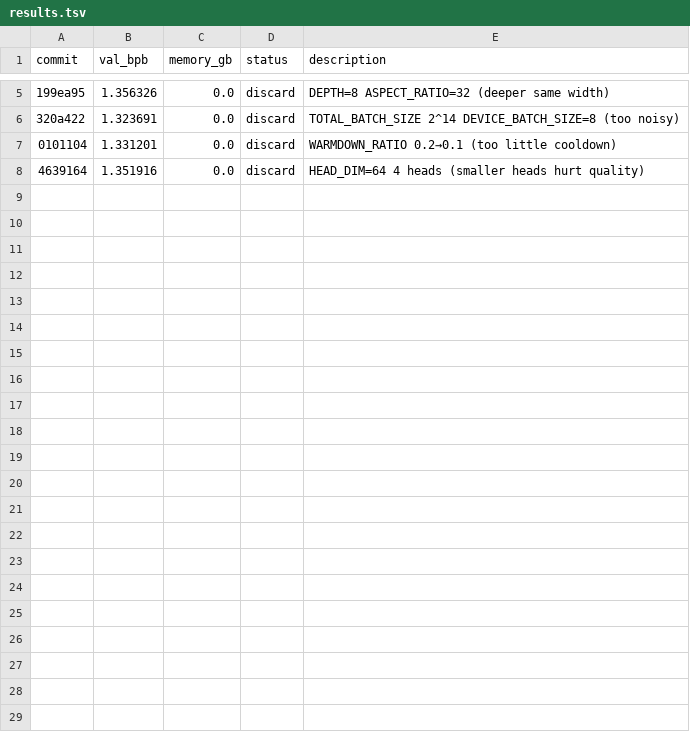
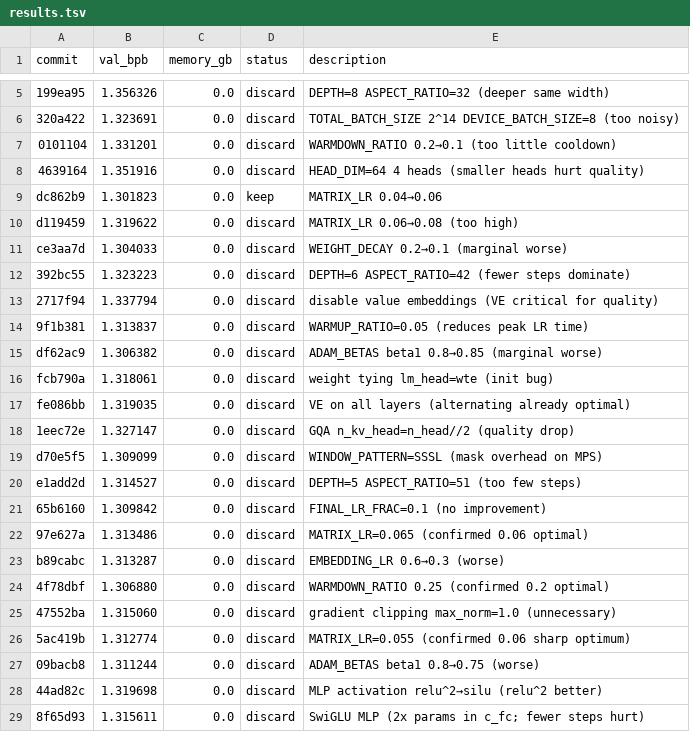
Before and after one commit to ashish-sadh/autoresearch, a TSV file: results.tsv, drawn as a sheet; only a part is shown, gaps mark what is left out.

Commit message:
Log Exp27: SwiGLU MLP discard (1.315611 worse than 1.301823)

```diff
--- a/results.tsv
+++ b/results.tsv
@@ -8 +8,22 @@ commit	val_bpb	memory_gb	status	description
 4639164	1.351916	0.0	discard	HEAD_DIM=64 4 heads (smaller heads hurt quality)
+dc862b9	1.301823	0.0	keep	MATRIX_LR 0.04→0.06
+d119459	1.319622	0.0	discard	MATRIX_LR 0.06→0.08 (too high)
+ce3aa7d	1.304033	0.0	discard	WEIGHT_DECAY 0.2→0.1 (marginal worse)
+392bc55	1.323223	0.0	discard	DEPTH=6 ASPECT_RATIO=42 (fewer steps dominate)
+2717f94	1.337794	0.0	discard	disable value embeddings (VE critical for quality)
+9f1b381	1.313837	0.0	discard	WARMUP_RATIO=0.05 (reduces peak LR time)
+df62ac9	1.306382	0.0	discard	ADAM_BETAS beta1 0.8→0.85 (marginal worse)
+fcb790a	1.318061	0.0	discard	weight tying lm_head=wte (init bug)
+fe086bb	1.319035	0.0	discard	VE on all layers (alternating already optimal)
+1eec72e	1.327147	0.0	discard	GQA n_kv_head=n_head//2 (quality drop)
+d70e5f5	1.309099	0.0	discard	WINDOW_PATTERN=SSSL (mask overhead on MPS)
+e1add2d	1.314527	0.0	discard	DEPTH=5 ASPECT_RATIO=51 (too few steps)
+65b6160	1.309842	0.0	discard	FINAL_LR_FRAC=0.1 (no improvement)
+97e627a	1.313486	0.0	discard	MATRIX_LR=0.065 (confirmed 0.06 optimal)
+b89cabc	1.313287	0.0	discard	EMBEDDING_LR 0.6→0.3 (worse)
+4f78dbf	1.306880	0.0	discard	WARMDOWN_RATIO 0.25 (confirmed 0.2 optimal)
+47552ba	1.315060	0.0	discard	gradient clipping max_norm=1.0 (unnecessary)
+5ac419b	1.312774	0.0	discard	MATRIX_LR=0.055 (confirmed 0.06 sharp optimum)
+09bacb8	1.311244	0.0	discard	ADAM_BETAS beta1 0.8→0.75 (worse)
+44ad82c	1.319698	0.0	discard	MLP activation relu^2→silu (relu^2 better)
+8f65d93	1.315611	0.0	discard	SwiGLU MLP (2x params in c_fc; fewer steps hurt)
```
